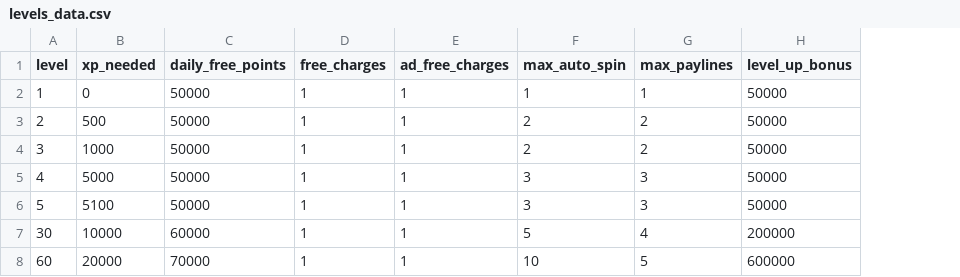
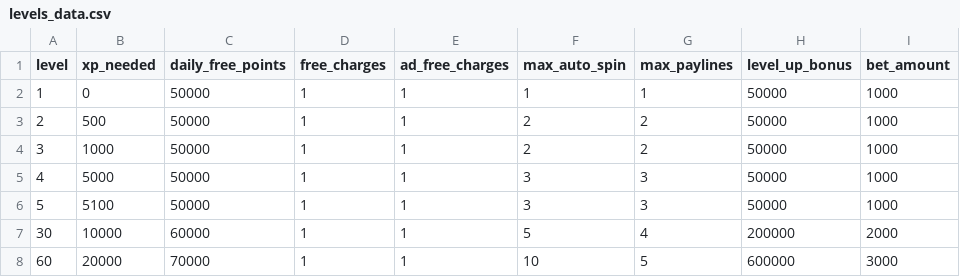
Before and after one commit to hummer91/slot2earn, a CSV file: csv/levels_data.csv, drawn as a sheet; the diff names each change by its address in the sheet, - before the commit and + after, or states it on an @@ line.

Commit message:
ver 0.2.2.3 minimum bet per level

```diff
--- a/csv/levels_data.csv
+++ b/csv/levels_data.csv
+column I (bet_amount), rows 2-8: 1000 | 1000 | 1000 | 1000 | 1000 | 2000 | 3000
```
Also changed, not shown: csv/user_data.csv, 1 other file.
